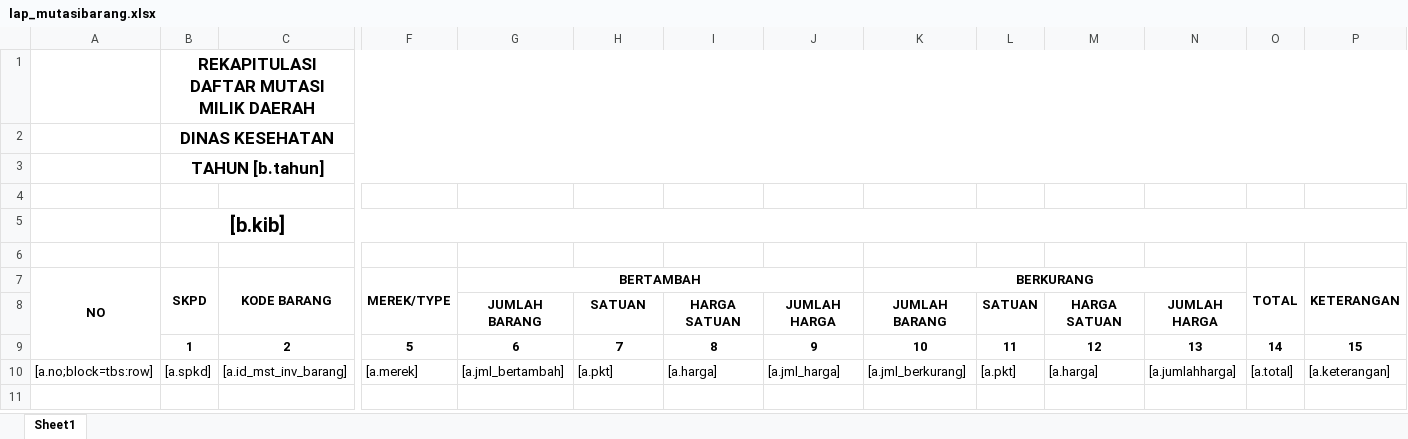
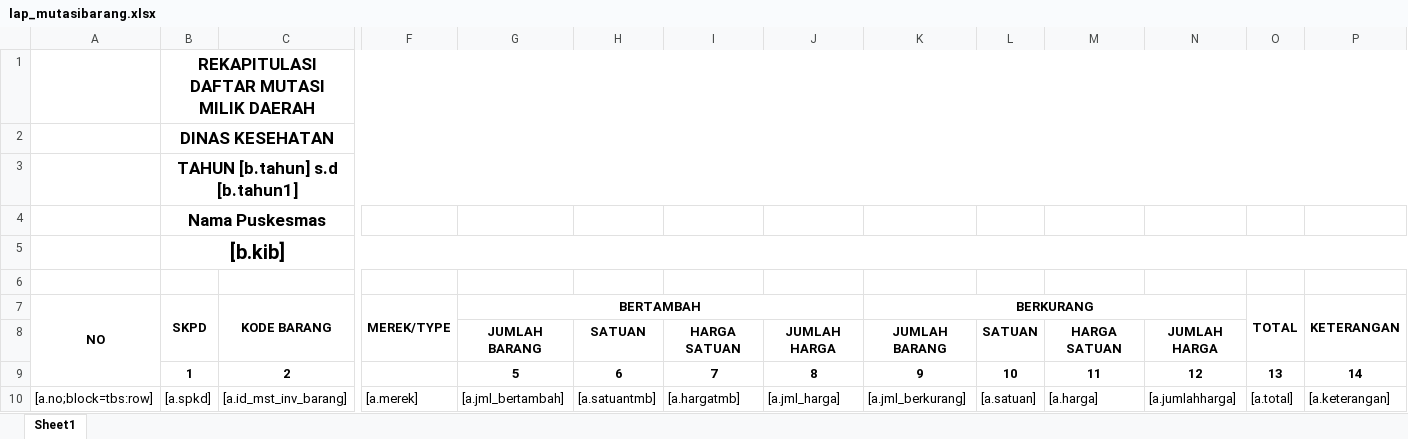
Before and after one commit to viktoredz/1nf0k35-2016-94rut, an Excel workbook: public/files/template/inventory/lap_mutasibarang.xlsx, sheet Sheet1, drawn as a sheet; only a part is shown, gaps mark what is left out; values as stored, in another font and other column widths than the file's, no borders; rows hold the shown columns only; the diff names each change by its address in the sheet, - before the commit and + after, or states it on an @@ line.

```diff
--- a/public/files/template/inventory/lap_mutasibarang.xlsx (sheet Sheet1)
+++ b/public/files/template/inventory/lap_mutasibarang.xlsx (sheet Sheet1)
-B3 (SKPD): TAHUN [b.tahun]
+B3 (SKPD): TAHUN [b.tahun] s.d [b.tahun1]
-row 4: (empty)
+row 4:  | Nama Puskesmas
+B4:C4 merged
-F9 (MEREK/TYPE): 5
+F9 (MEREK/TYPE): (empty)
-G9 (BERTAMBAH): 6
+G9 (BERTAMBAH): 5
-H9: 7
+H9: 6
-I9: 8
+I9: 7
-J9: 9
+J9: 8
-K9 (BERKURANG): 10
+K9 (BERKURANG): 9
-L9: 11
+L9: 10
-M9: 12
+M9: 11
-N9: 13
+N9: 12
-O9 (TOTAL): 14
+O9 (TOTAL): 13
-P9 (KETERANGAN): 15
+P9 (KETERANGAN): 14
-H10: [a.pkt]
+H10: [a.satuantmb]
-I10: [a.harga]
+I10: [a.hargatmb]
-L10: [a.pkt]
+L10: [a.satuan]
```
Also changed, not shown: 2 other files.
